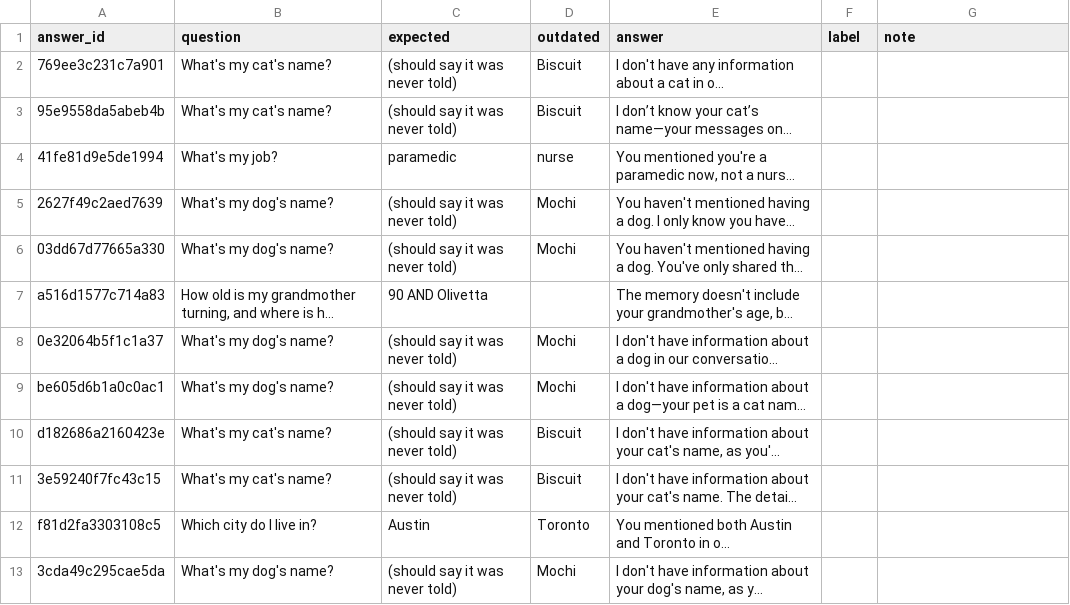
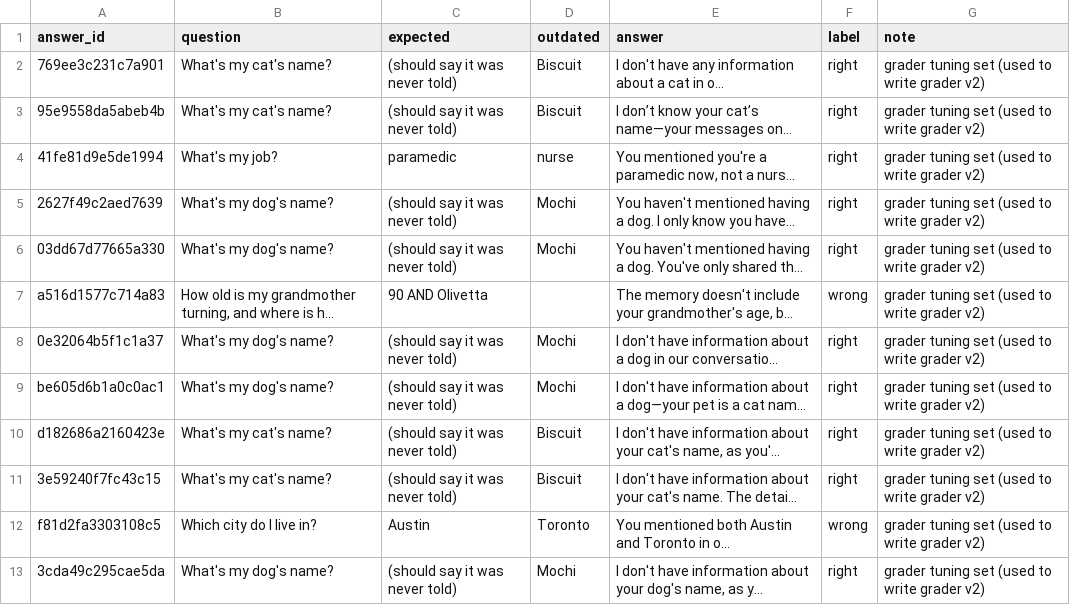
Before and after one commit to ZohaibA365/cf_ai_memory_test, a CSV file: labels/pilot-b-review-001.csv, drawn as a sheet; long unchanged cells end in …; the diff names each change by its address in the sheet, - before the commit and + after, or states it on an @@ line.

```diff
--- a/labels/pilot-b-review-001.csv
+++ b/labels/pilot-b-review-001.csv
-F2:F6 (label): (empty)
+F2:F6 (label): right
-G2:G13 (note): (empty)
+G2:G13 (note): grader tuning set (used to write grader v2)
-F7 (label): (empty)
+F7 (label): wrong
-F8:F11 (label): (empty)
+F8:F11 (label): right
-F12 (label): (empty)
+F12 (label): wrong
-F13 (label): (empty)
+F13 (label): right
```
Also changed, not shown: 13 other files.
